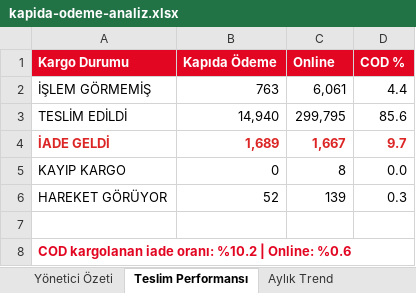
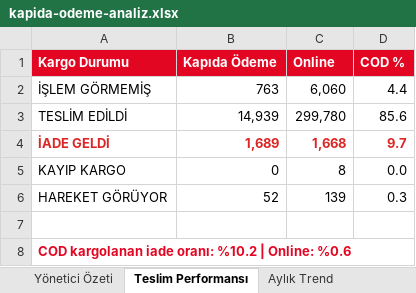
Before and after one commit to fikrierenn/pusula, an Excel workbook: briefings/kapida-odeme-analiz.xlsx, sheet Teslim Performansı, drawn as a sheet; values as stored, in another font and other column widths than the file's, no borders; the diff names each change by its address in the sheet, - before the commit and + after, or states it on an @@ line.

```diff
--- a/briefings/kapida-odeme-analiz.xlsx (sheet Teslim Performansı)
+++ b/briefings/kapida-odeme-analiz.xlsx (sheet Teslim Performansı)
-C2 (Online): 6,061
+C2 (Online): 6,060
-B3 (Kapıda Ödeme): 14,940
+B3 (Kapıda Ödeme): 14,939
-C3 (Online): 299,795
+C3 (Online): 299,780
-C4 (Online): 1,667
+C4 (Online): 1,668
```
Also changed, not shown: sheet Aylık Trend, sheet Yönetici Özeti, other sheet tabs, 1 other file.
